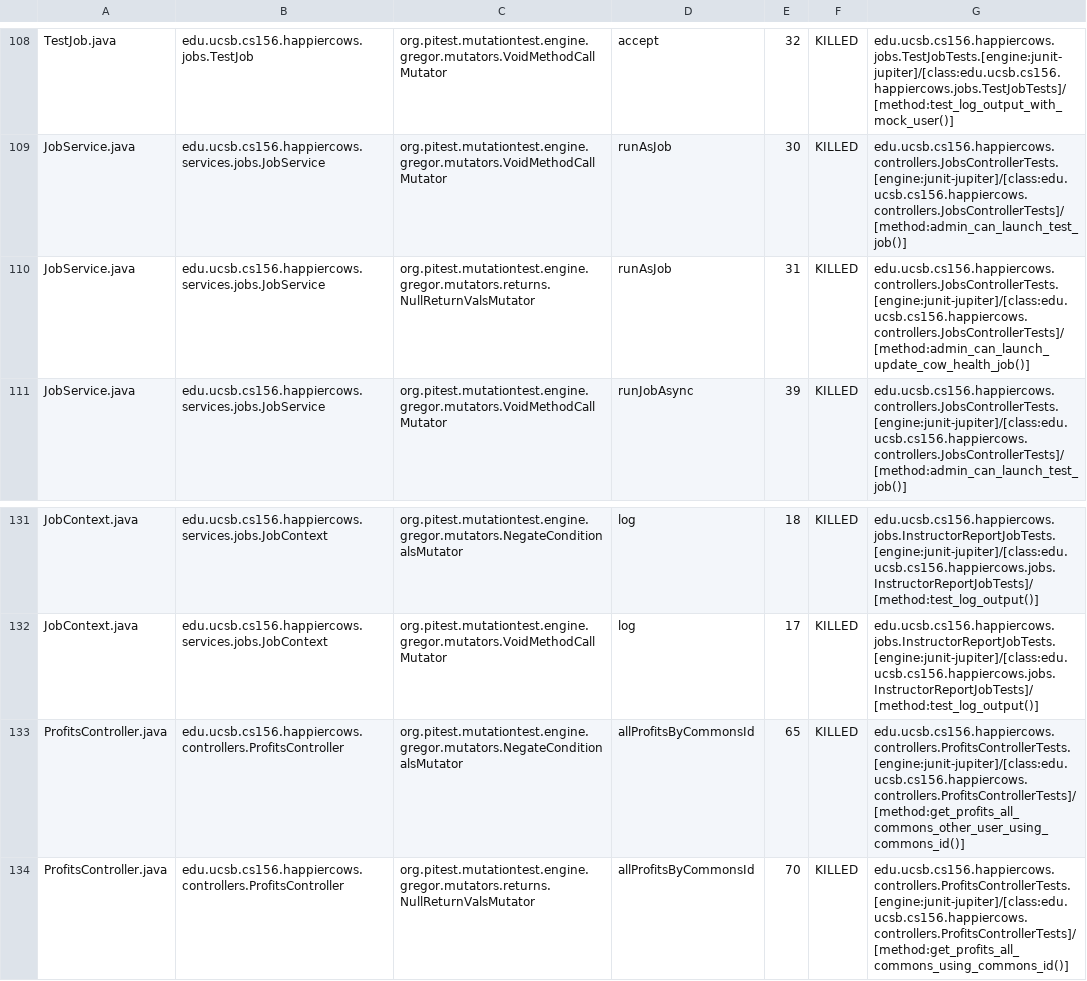
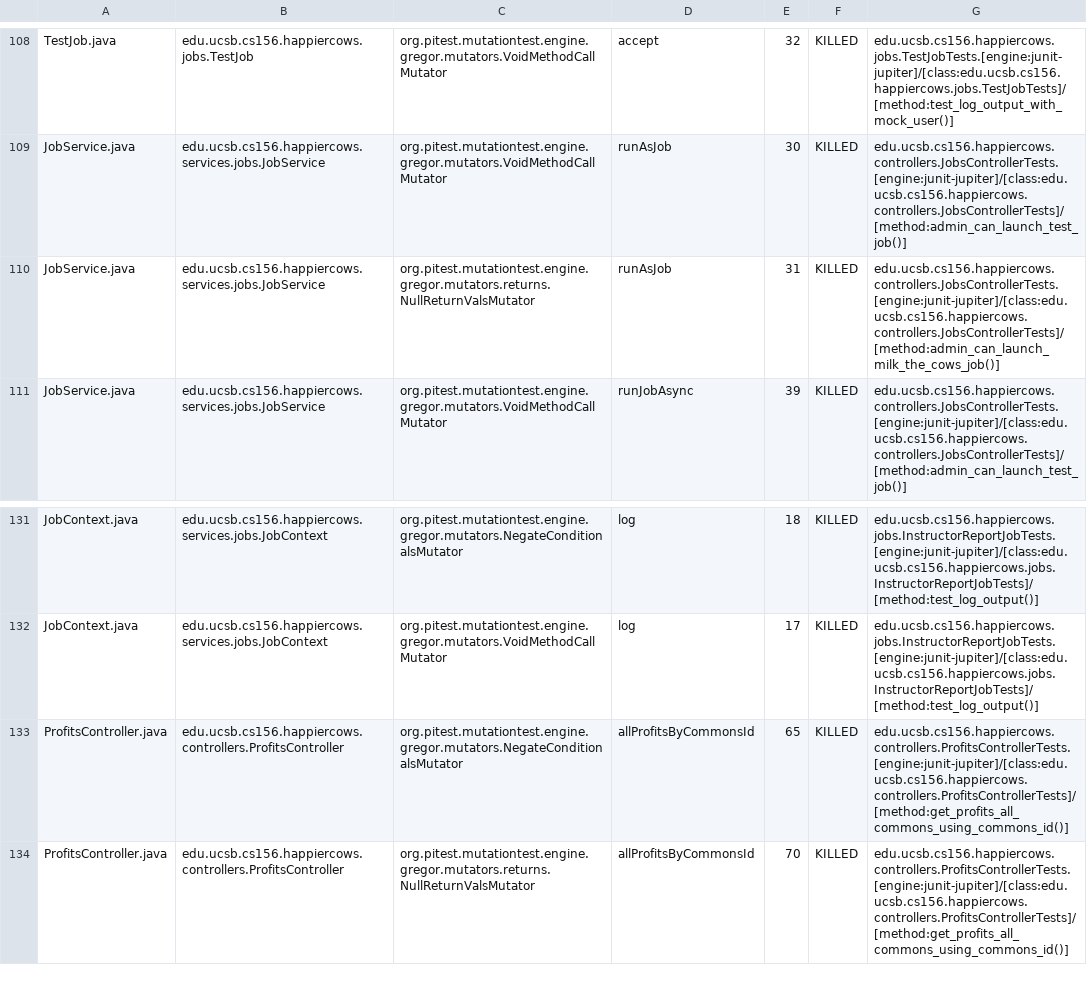
Before and after one commit to ucsb-cs156-s23/proj-happycows-s23-6pm-3, a CSV file: prs/59/pitest/mutations.csv, drawn as a sheet; only a part is shown, gaps mark what is left out; the diff covers the shown part only.

Commit message:
Deploying to gh-pages from @ ucsb-cs156-s23/proj-happycows-s23-6pm-3@e8b5d8a241545d5a35306856d1f2892b0c5aa7fa 🚀

```diff
--- a/prs/59/pitest/mutations.csv
+++ b/prs/59/pitest/mutations.csv
@@ -109,3 +109,3 @@ TestJob.java,edu.ucsb.cs156.happiercows.jobs.TestJob,org.pitest.mutationtest.eng
 JobService.java,edu.ucsb.cs156.happiercows.services.jobs.JobService,org.pitest.mutationtest.engine.gregor.mutators.VoidMethodCallMutator,runAsJob,30,KILLED,edu.ucsb.cs156.happiercows.controllers.JobsControllerTests.[engine:junit-jupiter]/[class:edu.ucsb.cs156.happiercows.controllers.JobsControllerTests]/[method:admin_can_launch_test_job()]
-JobService.java,edu.ucsb.cs156.happiercows.services.jobs.JobService,org.pitest.mutationtest.engine.gregor.mutators.returns.NullReturnValsMutator,runAsJob,31,KILLED,edu.ucsb.cs156.happiercows.controllers.JobsControllerTests.[engine:junit-jupiter]/[class:edu.ucsb.cs156.happiercows.controllers.JobsControllerTests]/[method:admin_can_launch_update_cow_health_job()]
+JobService.java,edu.ucsb.cs156.happiercows.services.jobs.JobService,org.pitest.mutationtest.engine.gregor.mutators.returns.NullReturnValsMutator,runAsJob,31,KILLED,edu.ucsb.cs156.happiercows.controllers.JobsControllerTests.[engine:junit-jupiter]/[class:edu.ucsb.cs156.happiercows.controllers.JobsControllerTests]/[method:admin_can_launch_milk_the_cows_job()]
 JobService.java,edu.ucsb.cs156.happiercows.services.jobs.JobService,org.pitest.mutationtest.engine.gregor.mutators.VoidMethodCallMutator,runJobAsync,39,KILLED,edu.ucsb.cs156.happiercows.controllers.JobsControllerTests.[engine:junit-jupiter]/[class:edu.ucsb.cs156.happiercows.controllers.JobsControllerTests]/[method:admin_can_launch_test_job()]
@@ -132,3 +132,3 @@ JobContext.java,edu.ucsb.cs156.happiercows.services.jobs.JobContext,org.pitest.m
 JobContext.java,edu.ucsb.cs156.happiercows.services.jobs.JobContext,org.pitest.mutationtest.engine.gregor.mutators.VoidMethodCallMutator,log,17,KILLED,edu.ucsb.cs156.happiercows.jobs.InstructorReportJobTests.[engine:junit-jupiter]/[class:edu.ucsb.cs156.happiercows.jobs.InstructorReportJobTests]/[method:test_log_output()]
-ProfitsController.java,edu.ucsb.cs156.happiercows.controllers.ProfitsController,org.pitest.mutationtest.engine.gregor.mutators.NegateConditionalsMutator,allProfitsByCommonsId,65,KILLED,edu.ucsb.cs156.happiercows.controllers.ProfitsControllerTests.[engine:junit-jupiter]/[class:edu.ucsb.cs156.happiercows.controllers.ProfitsControllerTests]/[method:get_profits_all_commons_other_user_using_commons_id()]
+ProfitsController.java,edu.ucsb.cs156.happiercows.controllers.ProfitsController,org.pitest.mutationtest.engine.gregor.mutators.NegateConditionalsMutator,allProfitsByCommonsId,65,KILLED,edu.ucsb.cs156.happiercows.controllers.ProfitsControllerTests.[engine:junit-jupiter]/[class:edu.ucsb.cs156.happiercows.controllers.ProfitsControllerTests]/[method:get_profits_all_commons_using_commons_id()]
 ProfitsController.java,edu.ucsb.cs156.happiercows.controllers.ProfitsController,org.pitest.mutationtest.engine.gregor.mutators.returns.NullReturnValsMutator,allProfitsByCommonsId,70,KILLED,edu.ucsb.cs156.happiercows.controllers.ProfitsControllerTests.[engine:junit-jupiter]/[class:edu.ucsb.cs156.happiercows.controllers.ProfitsControllerTests]/[method:get_profits_all_commons_using_commons_id()]
```
Also changed, not shown: 53 edited cells elsewhere in this file, 26 other files.
